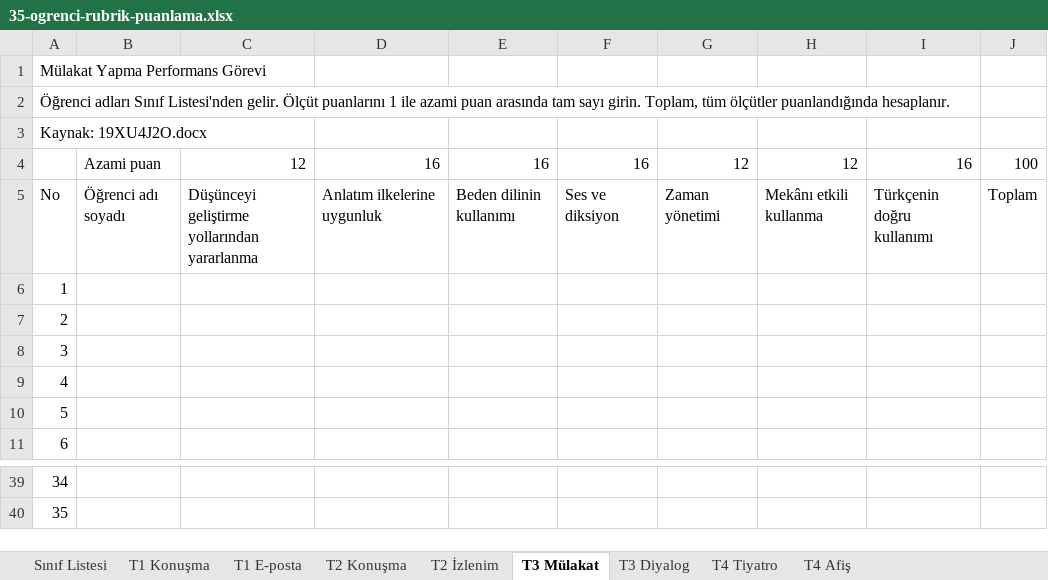
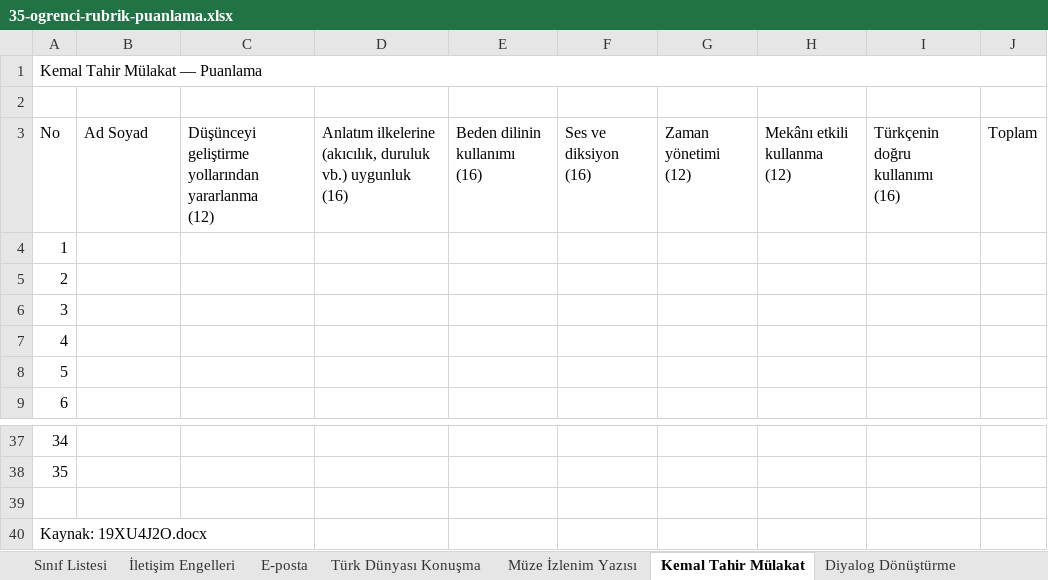
Before and after one commit to knigdelioglu/ogretmenrehberi, an Excel workbook: apps/sunum-web/src/assets/assessment-documents/35-ogrenci-rubrik-puanlama.xlsx, sheet Kemal Tahir Mülakat, drawn as a sheet; only a part is shown, gaps mark what is left out; values as stored, in another font and other column widths than the file's, no cell formats; removed rows and columns are numbered as before the commit, all else as after; ↵ is a line break in a cell; the diff names each change by its address in the sheet, - before the commit and + after, or states it on an @@ line.

```diff
--- a/apps/sunum-web/src/assets/assessment-documents/35-ogrenci-rubrik-puanlama.xlsx (sheet Kemal Tahir Mülakat)
+++ b/apps/sunum-web/src/assets/assessment-documents/35-ogrenci-rubrik-puanlama.xlsx (sheet Kemal Tahir Mülakat)
-sheet tab: T1 Konuşma
+sheet tab: İletişim Engelleri
-sheet tab: T1 E-posta
+sheet tab: E-posta
-sheet tab: T2 Konuşma
+sheet tab: Türk Dünyası Konuşma
-sheet tab: T2 İzlenim
+sheet tab: Müze İzlenim Yazısı
-sheet tab: T3 Mülakat
+sheet tab: Kemal Tahir Mülakat
-sheet tab: T3 Diyalog
+sheet tab: Diyalog Dönüştürme
-A1: Mülakat Yapma Performans Görevi
+A1: Kemal Tahir Mülakat — Puanlama
+A1:J1 merged
-A2: Öğrenci adları Sınıf Listesi'nden gelir. Ölçüt puanlarını 1 ile azami puan arasında tam sayı girin. Toplam, tüm ölçütler puanlandığında hesaplanır.
+A2: (empty)
-row 4:  | Azami puan | 12 | 16 | 16 | 16 | 12 | 12 | 16 | 100
-B3: Öğrenci adı soyadı
+B3: Ad Soyad
-C3: …yollarından yararlanma
+C3: …yollarından yararlanma ↵ (12)
-D3: Anlatım ilkelerine uygunluk
+D3: Anlatım ilkelerine (akıcılık, duruluk vb.) uygunluk ↵ (16)
-E3: Beden dilinin kullanımı
+E3: Beden dilinin kullanımı ↵ (16)
-F3: Ses ve diksiyon
+F3: Ses ve diksiyon ↵ (16)
-G3: Zaman yönetimi
+G3: Zaman yönetimi ↵ (12)
-H3: Mekânı etkili kullanma
+H3: Mekânı etkili kullanma ↵ (12)
-I3: Türkçenin doğru kullanımı
+I3: Türkçenin doğru kullanımı ↵ (16)
+row 39: (empty)
@@ row 3 moved to row 40: Kaynak: 19XU4J2O.docx @@
```
Also changed, not shown: sheet İletişim Engelleri, sheet Sınıf Listesi, sheet Afiş, sheet Diyalog Dönüştürme, sheet E-posta, sheet Tiyatro Canlandırma, 2 more sheets, other sheet tabs, cell formats, formulas that keep their value, 10 other files.
